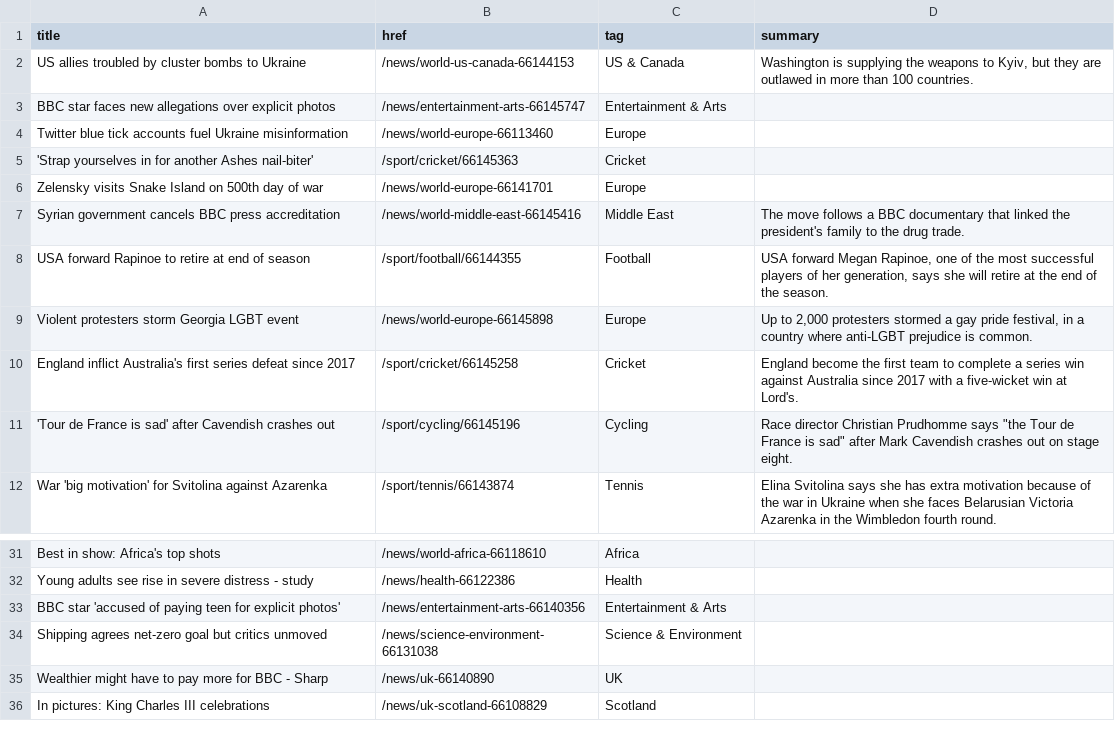
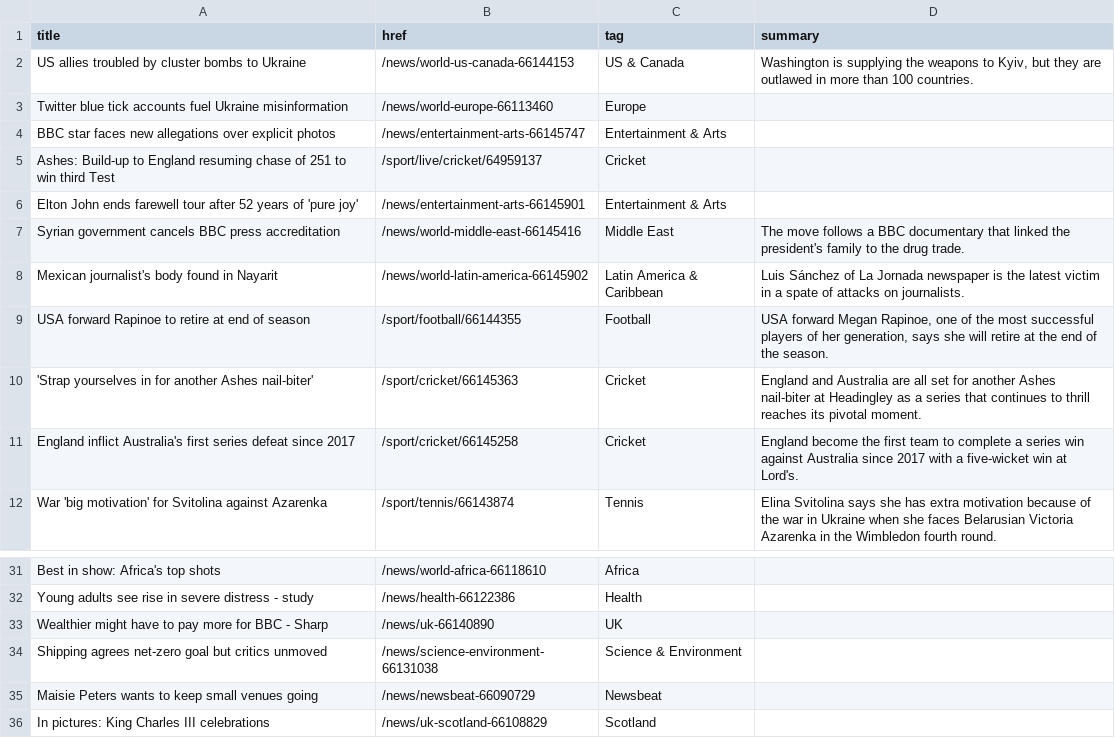
Before and after one commit to jsoma/autoscraper-changes, a CSV file: bbc-headlines.csv, drawn as a sheet; only a part is shown, gaps mark what is left out.

```diff
--- a/bbc-headlines.csv
+++ b/bbc-headlines.csv
@@ -2,11 +2,11 @@ title,href,tag,summary
 US allies troubled by cluster bombs to Ukraine,/news/world-us-canada-66144153,US & Canada,"Washington is supplying the weapons to Kyiv, but they are outlawed in more than 100 countries."
+Twitter blue tick accounts fuel Ukraine misinformation,/news/world-europe-66113460,Europe,
 BBC star faces new allegations over explicit photos,/news/entertainment-arts-66145747,Entertainment & Arts,
-Twitter blue tick accounts fuel Ukraine misinformation,/news/world-europe-66113460,Europe,
-'Strap yourselves in for another Ashes nail-biter',/sport/cricket/66145363,Cricket,
-Zelensky visits Snake Island on 500th day of war,/news/world-europe-66141701,Europe,
+Ashes: Build-up to England resuming chase of 251 to win third Test,/sport/live/cricket/64959137,Cricket,
+Elton John ends farewell tour after 52 years of 'pure joy',/news/entertainment-arts-66145901,Entertainment & Arts,
 Syrian government cancels BBC press accreditation,/news/world-middle-east-66145416,Middle East,The move follows a BBC documentary that linked the president's family to the drug trade.
+Mexican journalist's body found in Nayarit,/news/world-latin-america-66145902,Latin America & Caribbean,Luis Sánchez of La Jornada newspaper is the latest victim in a spate of attacks on journalists.
 USA forward Rapinoe to retire at end of season,/sport/football/66144355,Football,"USA forward Megan Rapinoe, one of the most successful players of her generation, says she will retire at the end of the season."
-Violent protesters storm Georgia LGBT event,/news/world-europe-66145898,Europe,"Up to 2,000 protesters stormed a gay pride festival, in a country where anti-LGBT prejudice is common."
+'Strap yourselves in for another Ashes nail-biter',/sport/cricket/66145363,Cricket,England and Australia are all set for another Ashes nail-biter at Headingley as a series that continues to thrill reaches its pivotal moment.
 England inflict Australia's first series defeat since 2017,/sport/cricket/66145258,Cricket,England become the first team to complete a series win against Australia since 2017 with a five-wicket win at Lord's.
-'Tour de France is sad' after Cavendish crashes out,/sport/cycling/66145196,Cycling,"Race director Christian Prudhomme says ""the Tour de France is sad"" after Mark Cavendish crashes out on stage eight."
 War 'big motivation' for Svitolina against Azarenka,/sport/tennis/66143874,Tennis,Elina Svitolina says she has extra motivation because of the war in Ukraine when she faces Belarusian Victoria Azarenka in the Wimbledon fourth round.
@@ -32,5 +32,5 @@ Best in show: Africa's top shots,/news/world-africa-66118610,Africa,
 Young adults see rise in severe distress - study,/news/health-66122386,Health,
-BBC star 'accused of paying teen for explicit photos',/news/entertainment-arts-66140356,Entertainment & Arts,
+Wealthier might have to pay more for BBC - Sharp,/news/uk-66140890,UK,
 Shipping agrees net-zero goal but critics unmoved,/news/science-environment-66131038,Science & Environment,
-Wealthier might have to pay more for BBC - Sharp,/news/uk-66140890,UK,
+Maisie Peters wants to keep small venues going,/news/newsbeat-66090729,Newsbeat,
 In pictures: King Charles III celebrations,/news/uk-scotland-66108829,Scotland,
```
